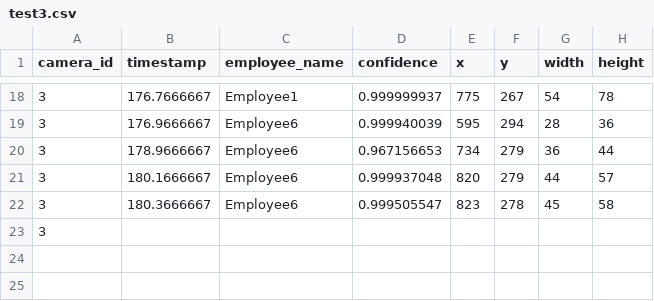
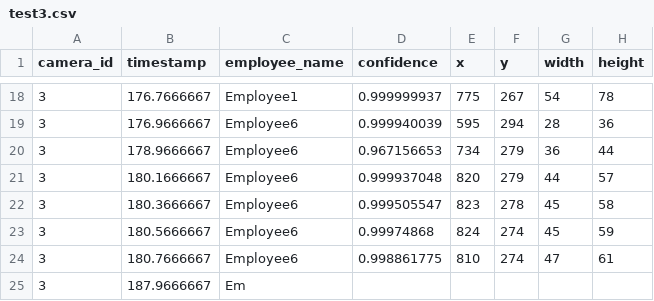
Before and after one commit to DataDynam/vision-based-attendance-system, a CSV file: Attendance_Logic_Module/test3.csv, drawn as a sheet; only a part is shown, gaps mark what is left out; removed rows and columns are numbered as before the commit, all else as after; the diff names each change by its address in the sheet, - before the commit and + after, or states it on an @@ line.

```diff
--- a/Attendance_Logic_Module/test3.csv
+++ b/Attendance_Logic_Module/test3.csv
-row 23: 3
+row 23: 3 | 180.5666667 | Employee6 | 0.99974868 | 824 | 274 | 45 | 59
+row 24: 3 | 180.7666667 | Employee6 | 0.998861775 | 810 | 274 | 47 | 61
+row 25: 3 | 187.9666667 | Em
```
